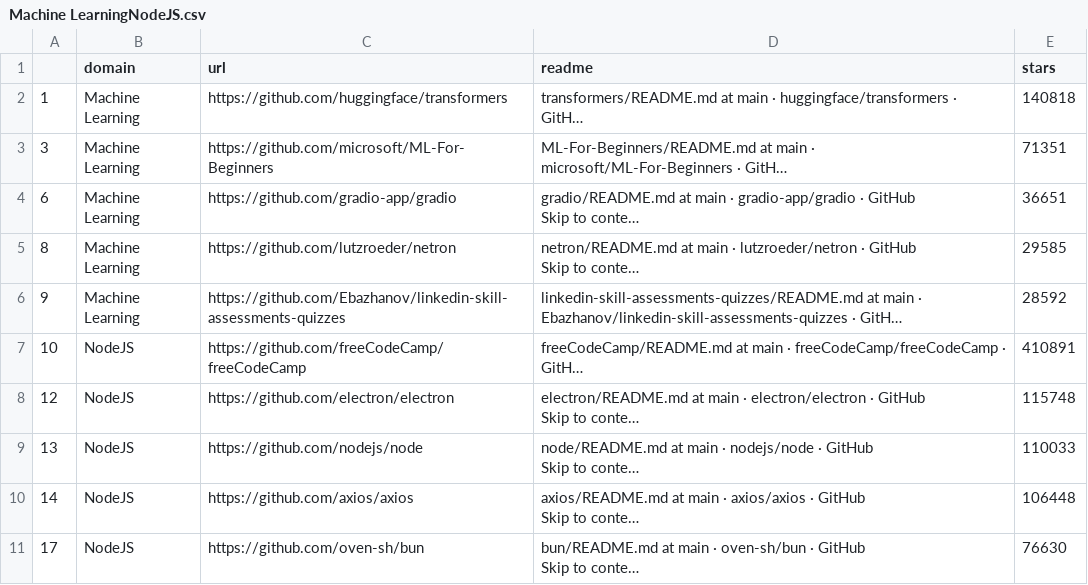
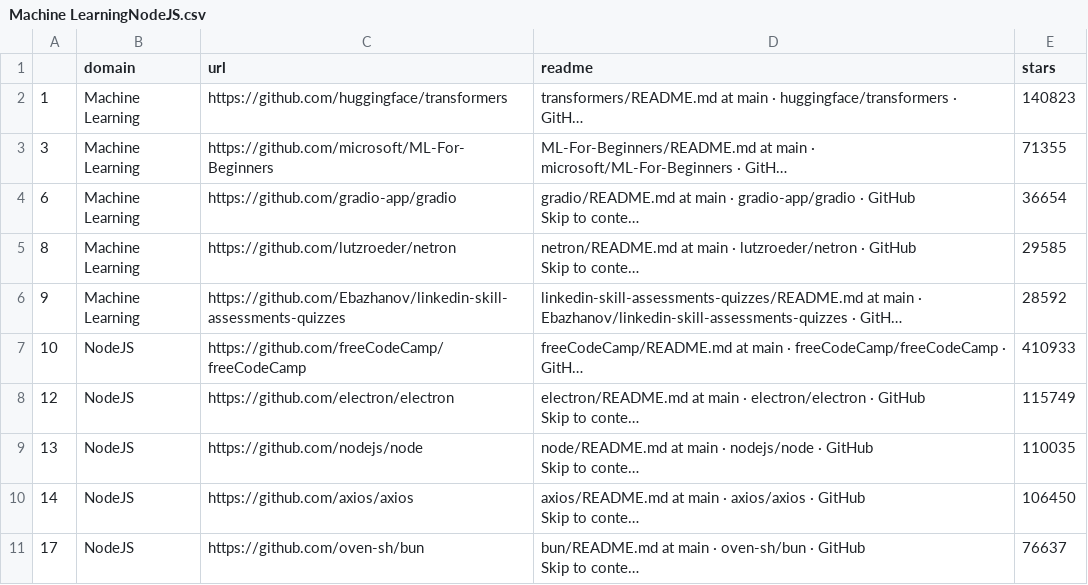
Before and after one commit to Kshitij04Poojary/Athena-AI, a CSV file: backend/flask/package/project-data/Machine LearningNodeJS.csv, drawn as a sheet; long unchanged cells end in …; the diff names each change by its address in the sheet, - before the commit and + after, or states it on an @@ line.

```diff
--- a/backend/flask/package/project-data/Machine LearningNodeJS.csv
+++ b/backend/flask/package/project-data/Machine LearningNodeJS.csv
-E2 (stars): 140818
+E2 (stars): 140823
-E3 (stars): 71351
+E3 (stars): 71355
-E4 (stars): 36651
+E4 (stars): 36654
-E7 (stars): 410891
+E7 (stars): 410933
-E8 (stars): 115748
+E8 (stars): 115749
-E9 (stars): 110033
+E9 (stars): 110035
-E10 (stars): 106448
+E10 (stars): 106450
-E11 (stars): 76630
+E11 (stars): 76637
```
Also changed, not shown: 15 other files.
